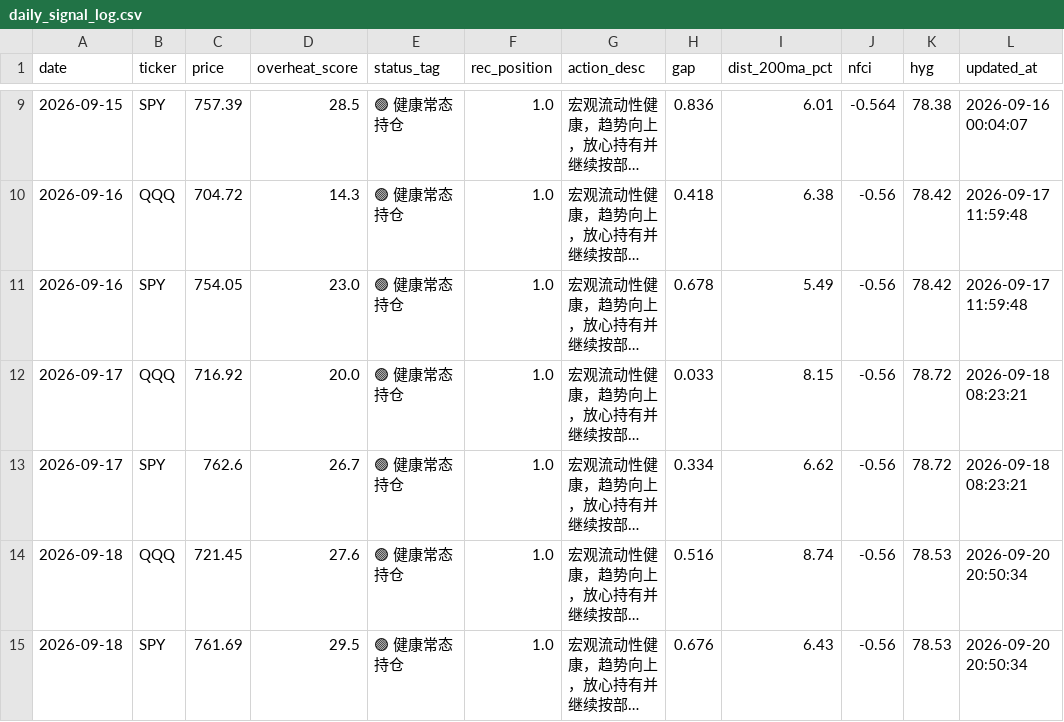
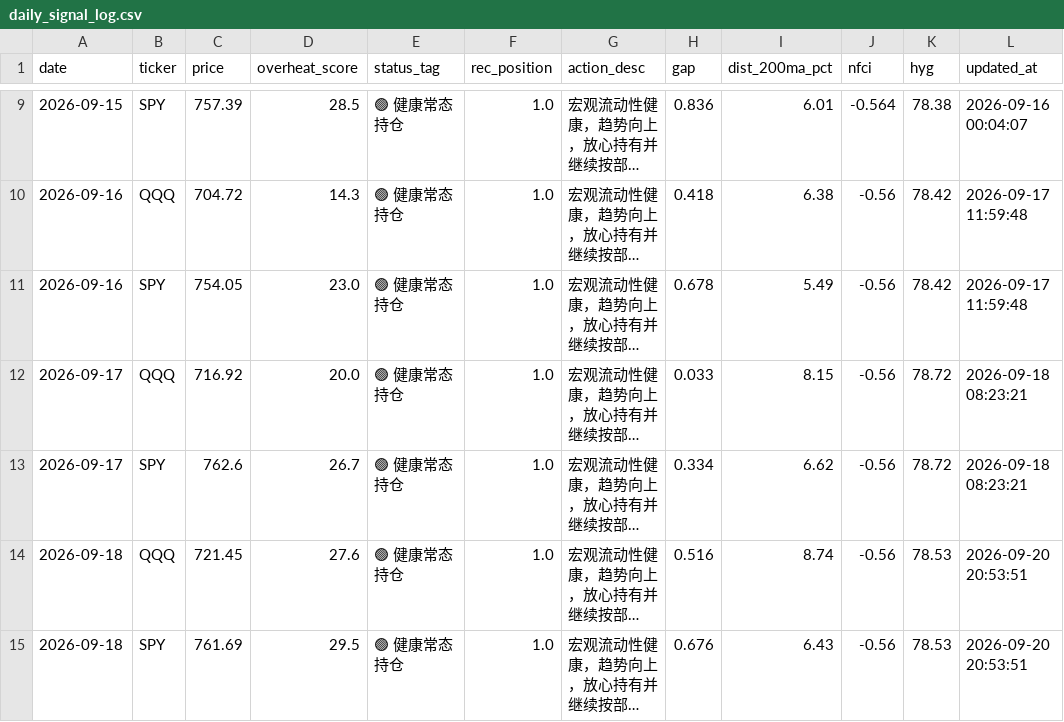
Before and after one commit to JiananZhao/html, a CSV file: daily_signal_log.csv, drawn as a sheet; only a part is shown, gaps mark what is left out; long unchanged cells end in …; the diff names each change by its address in the sheet, - before the commit and + after, or states it on an @@ line.

```diff
--- a/daily_signal_log.csv
+++ b/daily_signal_log.csv
-L14:L15 (updated_at): 2026-09-20 20:50:34
+L14:L15 (updated_at): 2026-09-20 20:53:51
```
Also changed, not shown: 1 other file.
